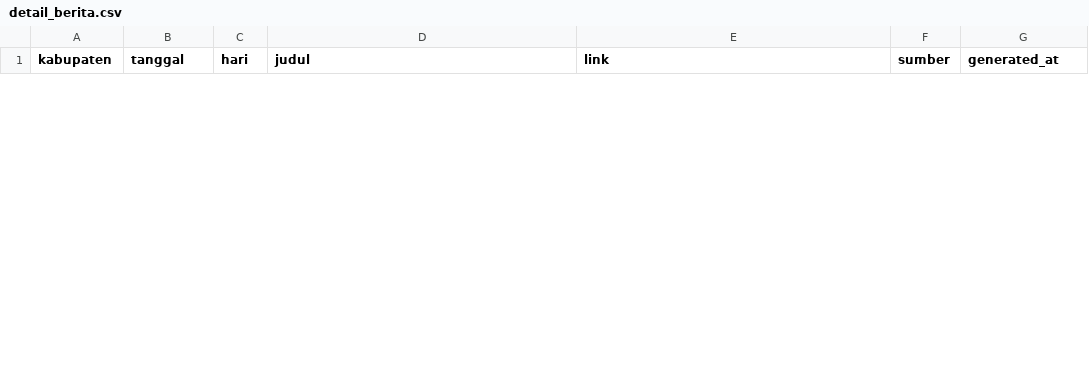
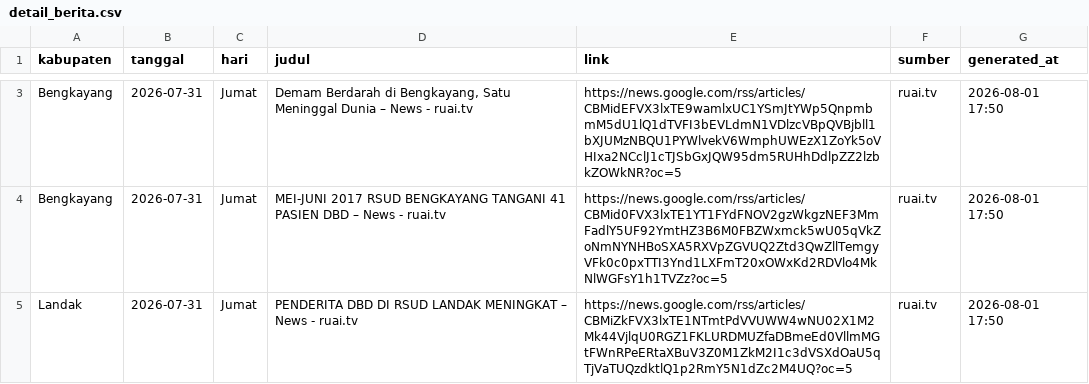
Before and after one commit to evasaae/SEC-DENGUE-2026, a CSV file: data/detail_berita.csv, drawn as a sheet; only a part is shown, gaps mark what is left out; the diff covers the shown part only; the diff names each change by its address in the sheet, - before the commit and + after, or states it on an @@ line.

```diff
--- a/data/detail_berita.csv
+++ b/data/detail_berita.csv
+row 3: Bengkayang | 2026-07-31 | Jumat | Demam Berdarah di Bengkayang, Satu Meninggal Dunia – News - ruai.tv | https://news.google.com/rss/articles/CBMidEFVX3lxTE9wamlxUC1YSmJtYWp5QnpmbmM5dU1lQ1dTVFI3bEVLdmN1VDlzcVBpQVBjbll1bXJUMzNBQU1PYWlvekV6WmphUWEzX1ZoYk5oVHIxa2NCclJ1cTJSbGxJQW95dm5RUHhDdlpZZ2lzbkZOWkNR?oc=5 | ruai.tv | 2026-08-01 17:50
+row 4: Bengkayang | 2026-07-31 | Jumat | MEI-JUNI 2017 RSUD BENGKAYANG TANGANI 41 PASIEN DBD – News - ruai.tv | https://news.google.com/rss/articles/CBMid0FVX3lxTE1YT1FYdFNOV2gzWkgzNEF3MmFadlY5UF92YmtHZ3B6M0FBZWxmck5wU05qVkZoNmNYNHBoSXA5RXVpZGVUQ2Ztd3QwZllTemgyVFk0c0pxTTI3Ynd1LXFmT20xOWxKd2RDVlo4MkNlWGFsY1h1TVZz?oc=5 | ruai.tv | 2026-08-01 17:50
+row 5: Landak | 2026-07-31 | Jumat | PENDERITA DBD DI RSUD LANDAK MENINGKAT – News - ruai.tv | https://news.google.com/rss/articles/CBMiZkFVX3lxTE1NTmtPdVVUWW4wNU02X1M2Mk44VjlqU0RGZ1FKLURDMUZfaDBmeEd0VllmMGtFWnRPeERtaXBuV3Z0M1ZkM2I1c3dVSXdOaU5qTjVaTUQzdktlQ1p2RmY5N1dZc2M4UQ?oc=5 | ruai.tv | 2026-08-01 17:50
```
Also changed, not shown: 1 added row and 1 removed row elsewhere in this file, data/berita_dbd.csv, 1 other file.
